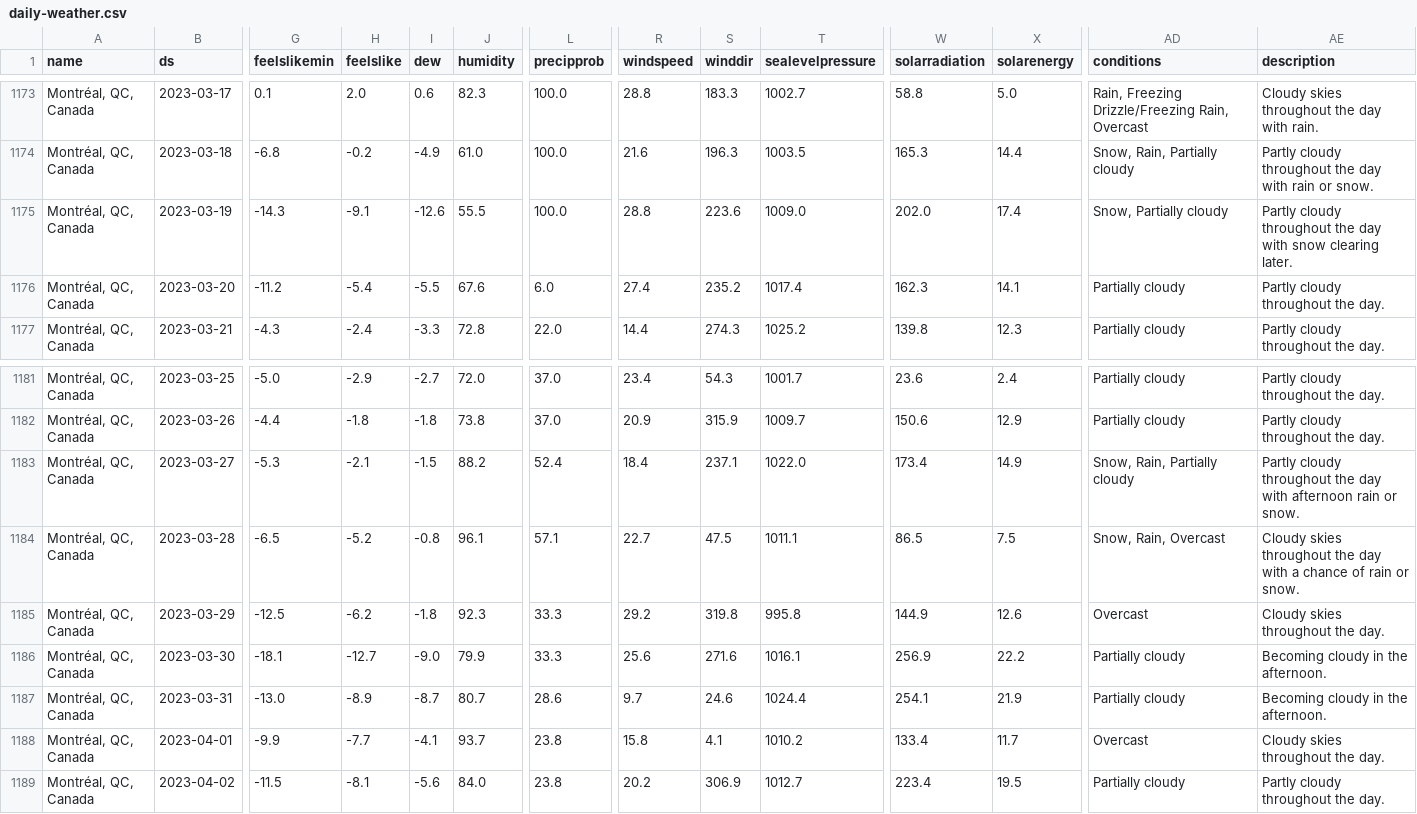
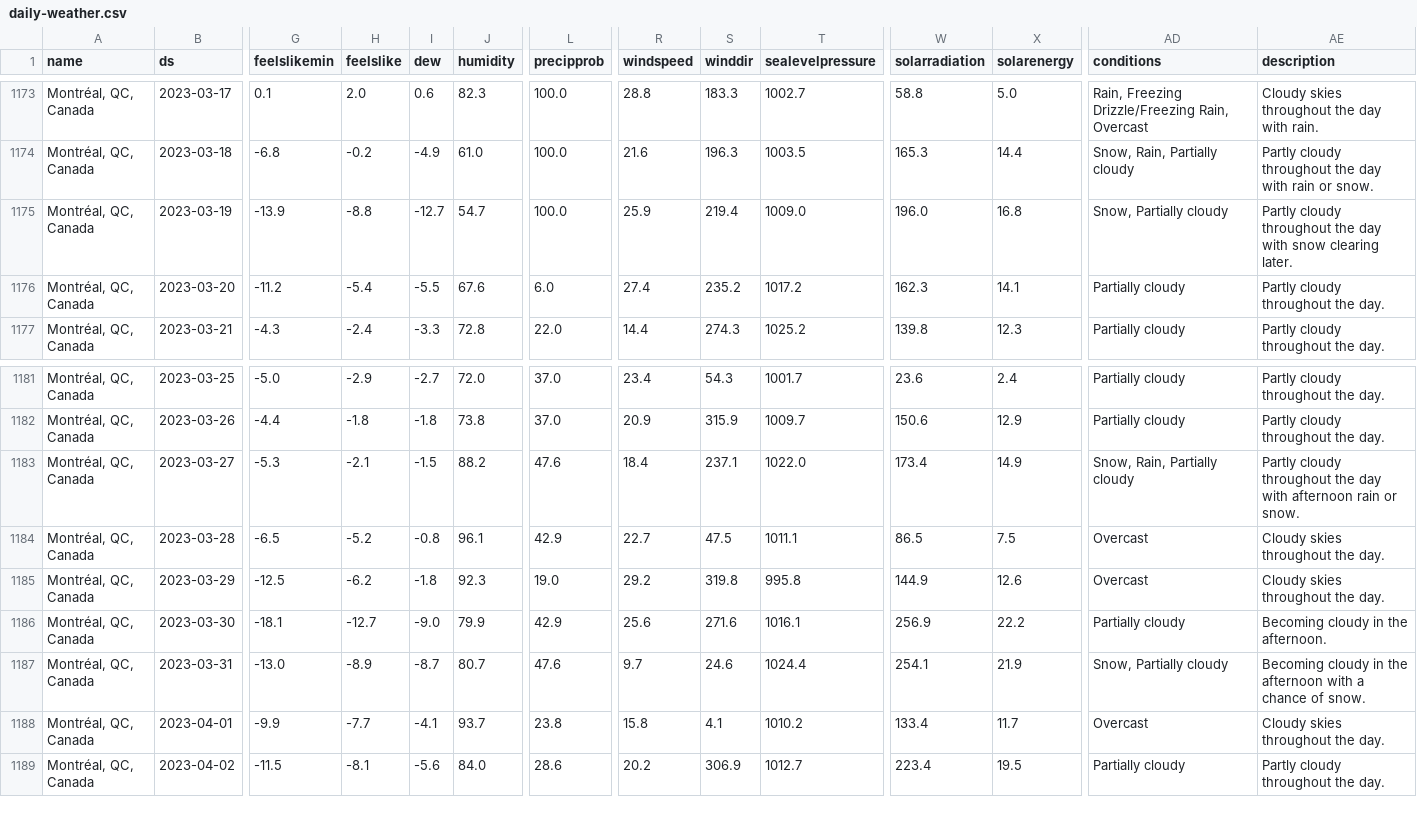
Before and after one commit to drdevinhopkins/hourly-report, a CSV file: data/daily-weather.csv, drawn as a sheet; only a part is shown, gaps mark what is left out; the diff covers the shown part only; the diff names each change by its address in the sheet, - before the commit and + after, or states it on an @@ line.

```diff
--- a/data/daily-weather.csv
+++ b/data/daily-weather.csv
-G1175 (feelslikemin): -14.3
+G1175 (feelslikemin): -13.9
-H1175 (feelslike): -9.1
+H1175 (feelslike): -8.8
-I1175 (dew): -12.6
+I1175 (dew): -12.7
-J1175 (humidity): 55.5
+J1175 (humidity): 54.7
-R1175 (windspeed): 28.8
+R1175 (windspeed): 25.9
-S1175 (winddir): 223.6
+S1175 (winddir): 219.4
-W1175 (solarradiation): 202.0
+W1175 (solarradiation): 196.0
-X1175 (solarenergy): 17.4
+X1175 (solarenergy): 16.8
-T1176 (sealevelpressure): 1017.4
+T1176 (sealevelpressure): 1017.2
-L1183 (precipprob): 52.4
+L1183 (precipprob): 47.6
-L1184 (precipprob): 57.1
+L1184 (precipprob): 42.9
-AD1184 (conditions): Snow, Rain, Overcast
+AD1184 (conditions): Overcast
-AE1184 (description): …throughout the day with a chance of rain or snow.
+AE1184 (description): …throughout the day.
-L1185 (precipprob): 33.3
+L1185 (precipprob): 19.0
-L1186 (precipprob): 33.3
+L1186 (precipprob): 42.9
-L1187 (precipprob): 28.6
+L1187 (precipprob): 47.6
-AD1187 (conditions): Partially cloudy
+AD1187 (conditions): Snow, Partially cloudy
-AE1187 (description): Becoming cloudy in the afternoon.
+AE1187 (description): Becoming cloudy in the afternoon with a chance of snow.
-L1189 (precipprob): 23.8
+L1189 (precipprob): 28.6
```
Also changed, not shown: 1 edited cell elsewhere in this file, data/current.csv, data/recent.csv, 2 other files.
